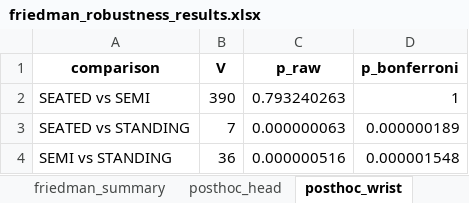
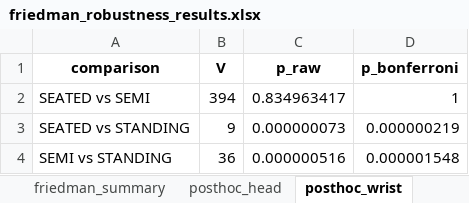
Before and after one commit to preclouxmatys/Article2_Postures_QoM, an Excel workbook: data/final/friedman_robustness_results.xlsx, sheet posthoc_wrist, drawn as a sheet; values as stored, in another font and other column widths than the file's, no borders; the diff names each change by its address in the sheet, - before the commit and + after, or states it on an @@ line.

```diff
--- a/data/final/friedman_robustness_results.xlsx (sheet posthoc_wrist)
+++ b/data/final/friedman_robustness_results.xlsx (sheet posthoc_wrist)
-B2 (V): 390
+B2 (V): 394
-C2 (p_raw): 0.793240263
+C2 (p_raw): 0.834963417
-B3 (V): 7
+B3 (V): 9
-C3 (p_raw): 0.000000063
+C3 (p_raw): 0.000000073
-D3 (p_bonferroni): 0.000000189
+D3 (p_bonferroni): 0.000000219
```
Also changed, not shown: sheet friedman_summary, data/final/dyad_bootstrap_results.xlsx, data/final/lmm_results.xlsx, 16 other files.
